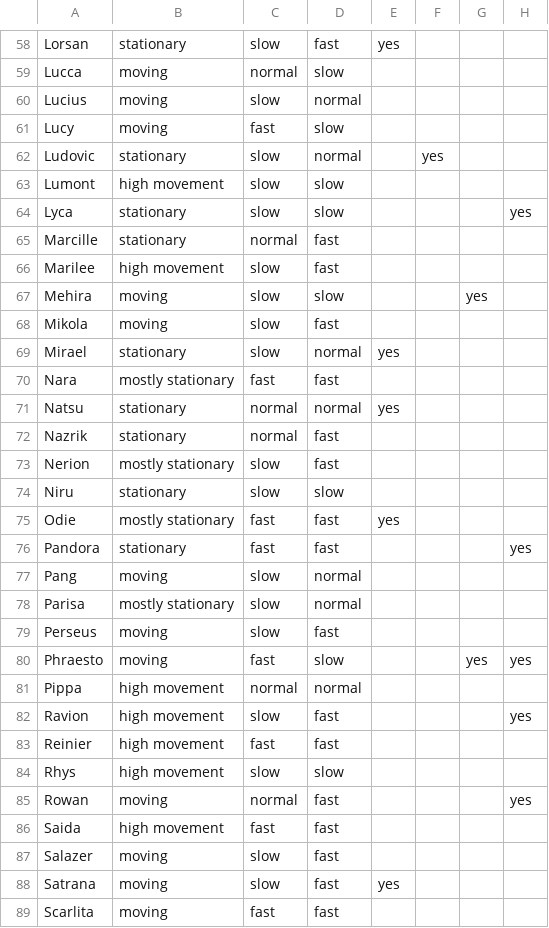
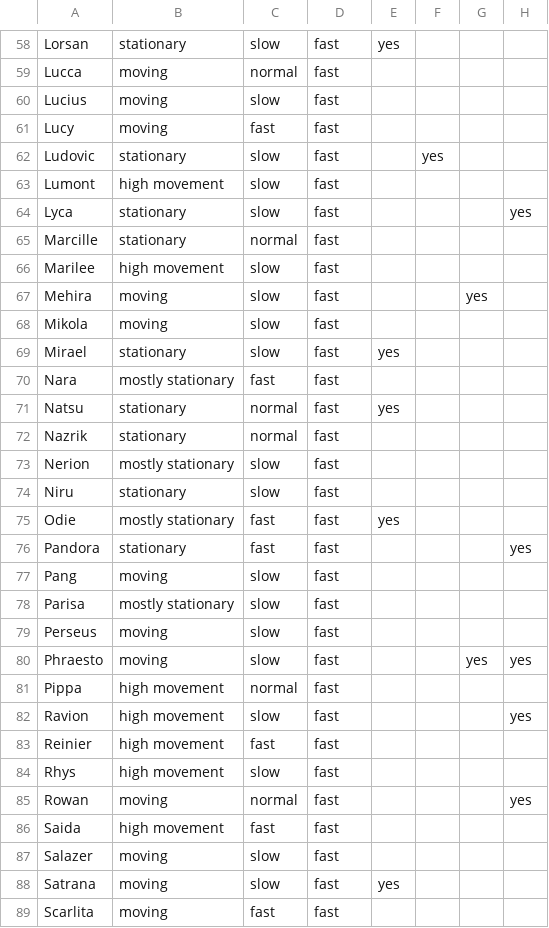
Before and after one commit to arnecls/afjk-characters, a CSV file: heroes-overview.csv, drawn as a sheet; only a part is shown, gaps mark what is left out; the diff covers the shown part only; the diff names each change by its address in the sheet, - before the commit and + after, or states it on an @@ line.

```diff
--- a/heroes-overview.csv
+++ b/heroes-overview.csv
-D59: slow
+D59: fast
-D60: normal
+D60: fast
-D61: slow
+D61: fast
-D62: normal
+D62: fast
-D63:D64: slow
+D63:D64: fast
-D67: slow
+D67: fast
-D69: normal
+D69: fast
-D71: normal
+D71: fast
-D74: slow
+D74: fast
-D77:D78: normal
+D77:D78: fast
-C80: fast
+C80: slow
-D80: slow
+D80: fast
-D81: normal
+D81: fast
-D84: slow
+D84: fast
```
Also changed, not shown: 62 edited cells elsewhere in this file, 10 other files.
